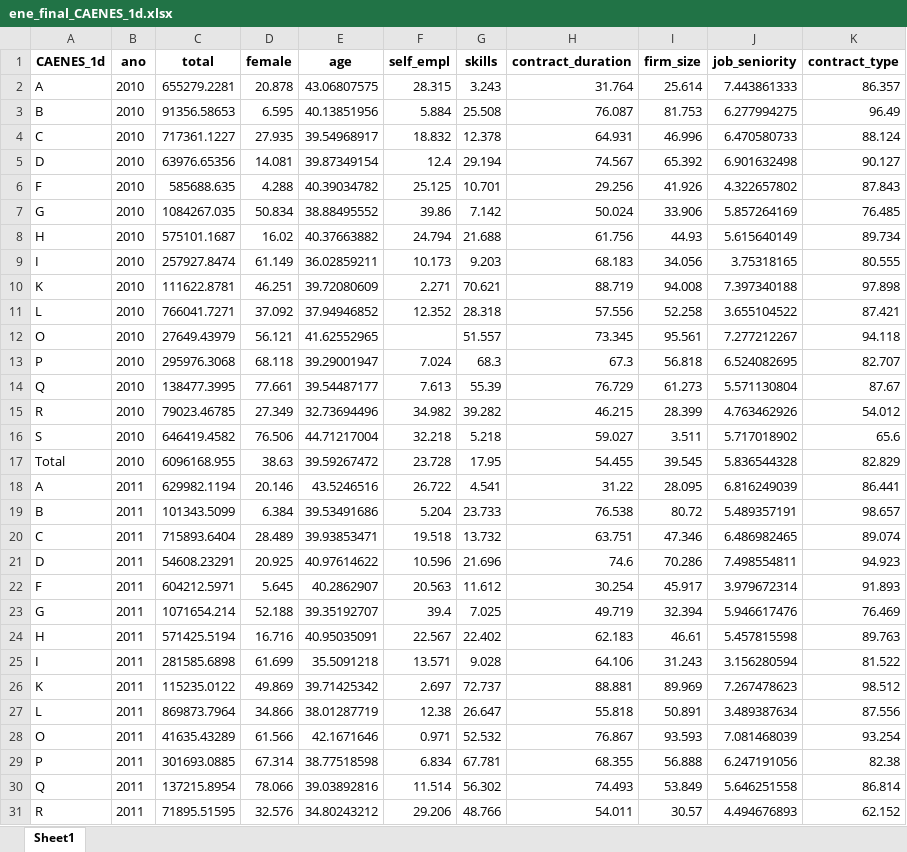
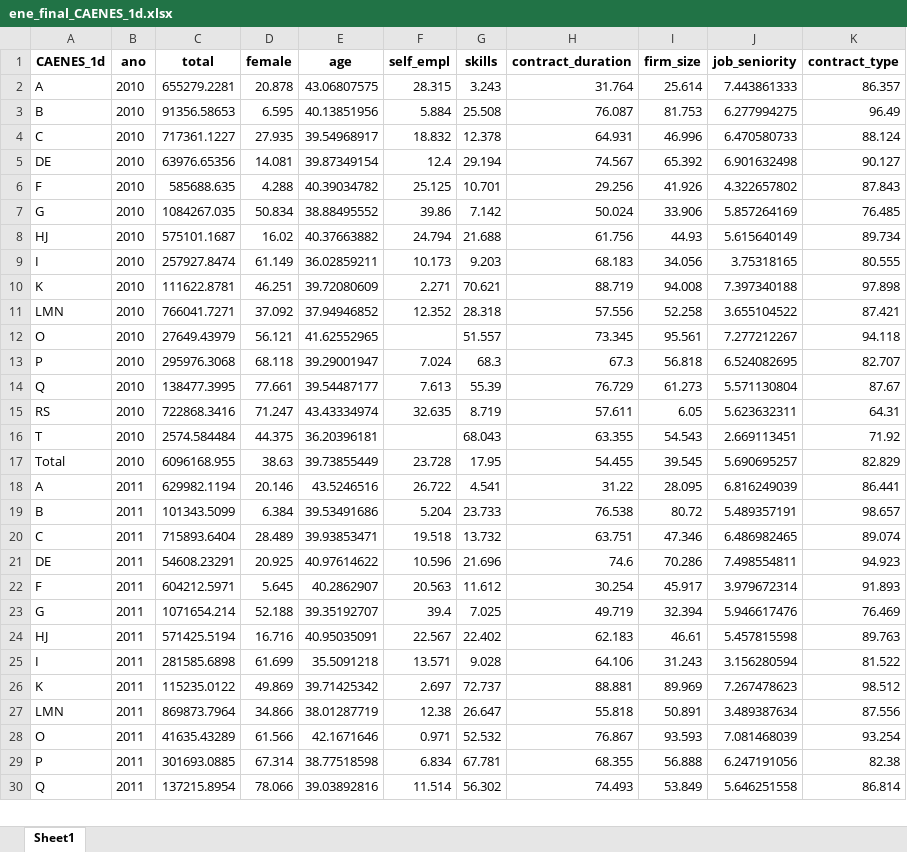
Before and after one commit to nicolasggodoym/proyecto_sindicalizacion, an Excel workbook: output/data/ene_final_CAENES_1d.xlsx, sheet Sheet1, drawn as a sheet; only a part is shown; values as stored, in another font and other column widths than the file's, no borders; removed rows and columns are numbered as before the commit, all else as after; the diff covers the shown part only; the diff names each change by its address in the sheet, - before the commit and + after, or states it on an @@ line.

```diff
--- a/output/data/ene_final_CAENES_1d.xlsx (sheet Sheet1)
+++ b/output/data/ene_final_CAENES_1d.xlsx (sheet Sheet1)
-A5 (CAENES_1d): D
+A5 (CAENES_1d): DE
-A8 (CAENES_1d): H
+A8 (CAENES_1d): HJ
-A11 (CAENES_1d): L
+A11 (CAENES_1d): LMN
-row 15: R | 2010 | 79023.46785 | 27.349 | 32.73694496 | 34.982 | 39.282 | 46.215 | 28.399 | 4.763462926 | 54.012
-row 16: S | 2010 | 646419.4582 | 76.506 | 44.71217004 | 32.218 | 5.218 | 59.027 | 3.511 | 5.717018902 | 65.6
+row 15: RS | 2010 | 722868.3416 | 71.247 | 43.43334974 | 32.635 | 8.719 | 57.611 | 6.05 | 5.623632311 | 64.31
+row 16: T | 2010 | 2574.584484 | 44.375 | 36.20396181 |  | 68.043 | 63.355 | 54.543 | 2.669113451 | 71.92
-E17 (age): 39.59267472
+E17 (age): 39.73855449
-J17 (job_seniority): 5.836544328
+J17 (job_seniority): 5.690695257
-A21 (CAENES_1d): D
+A21 (CAENES_1d): DE
-A24 (CAENES_1d): H
+A24 (CAENES_1d): HJ
-A27 (CAENES_1d): L
+A27 (CAENES_1d): LMN
-row 31: R | 2011 | 71895.51595 | 32.576 | 34.80243212 | 29.206 | 48.766 | 54.011 | 30.57 | 4.494676893 | 62.152
```
Also changed, not shown: 18 added rows, 17 removed rows and 42 edited cells elsewhere in this sheet, input/data/anuario_dt.xlsx, input/data/dt/CAE_DT_armonizado.xlsx, 29 other files.
